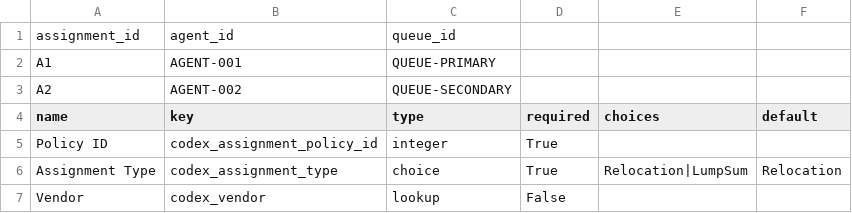
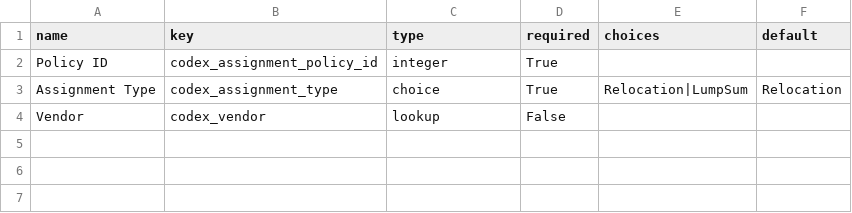
Before and after one commit to Aries-Serpent/_codex_, a CSV file: config/cdm/assignment.csv, drawn as a sheet.

Commit message:
Remove assignment data from assignment.csv

```diff
--- a/config/cdm/assignment.csv
+++ b/config/cdm/assignment.csv
@@ -1,4 +1 @@
-assignment_id,agent_id,queue_id
-A1,AGENT-001,QUEUE-PRIMARY
-A2,AGENT-002,QUEUE-SECONDARY
 name,key,type,required,choices,default
```
